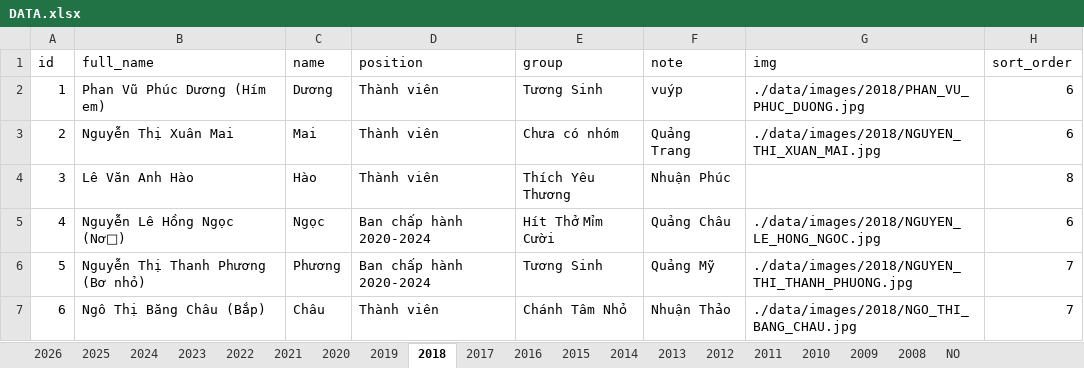
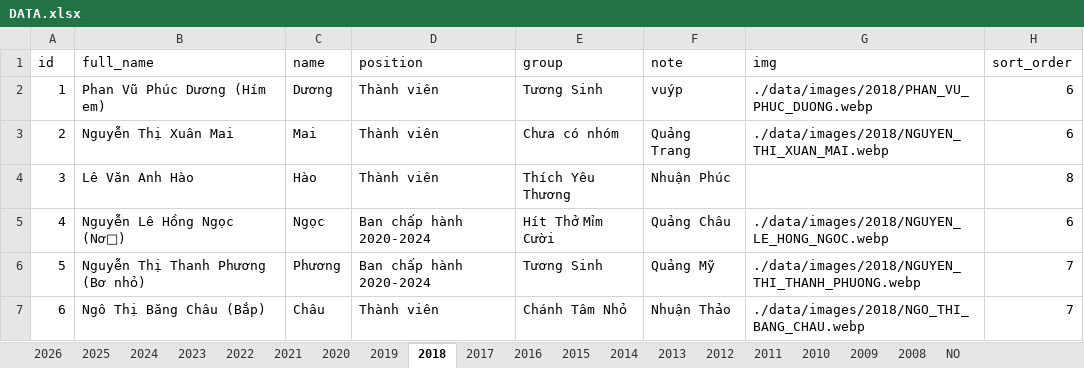
Before and after one commit to bantruyenthongchanhtam/hoc-chung-chanh-tam, an Excel workbook: data/DATA.xlsx, sheet 2018, drawn as a sheet; values as stored, in another font and other column widths than the file's, no borders; charts and pictures not drawn; the diff names each change by its address in the sheet, - before the commit and + after, or states it on an @@ line.

Commit message:
change jpg to webp (2018~2020)

```diff
--- a/data/DATA.xlsx (sheet 2018)
+++ b/data/DATA.xlsx (sheet 2018)
-G2 (img): ./data/images/2018/PHAN_VU_PHUC_DUONG.jpg
+G2 (img): ./data/images/2018/PHAN_VU_PHUC_DUONG.webp
-G3 (img): ./data/images/2018/NGUYEN_THI_XUAN_MAI.jpg
+G3 (img): ./data/images/2018/NGUYEN_THI_XUAN_MAI.webp
-G5 (img): ./data/images/2018/NGUYEN_LE_HONG_NGOC.jpg
+G5 (img): ./data/images/2018/NGUYEN_LE_HONG_NGOC.webp
-G6 (img): ./data/images/2018/NGUYEN_THI_THANH_PHUONG.jpg
+G6 (img): ./data/images/2018/NGUYEN_THI_THANH_PHUONG.webp
-G7 (img): ./data/images/2018/NGO_THI_BANG_CHAU.jpg
+G7 (img): ./data/images/2018/NGO_THI_BANG_CHAU.webp
```
Also changed, not shown: sheet 2020, sheet 2019, 40 other files.
